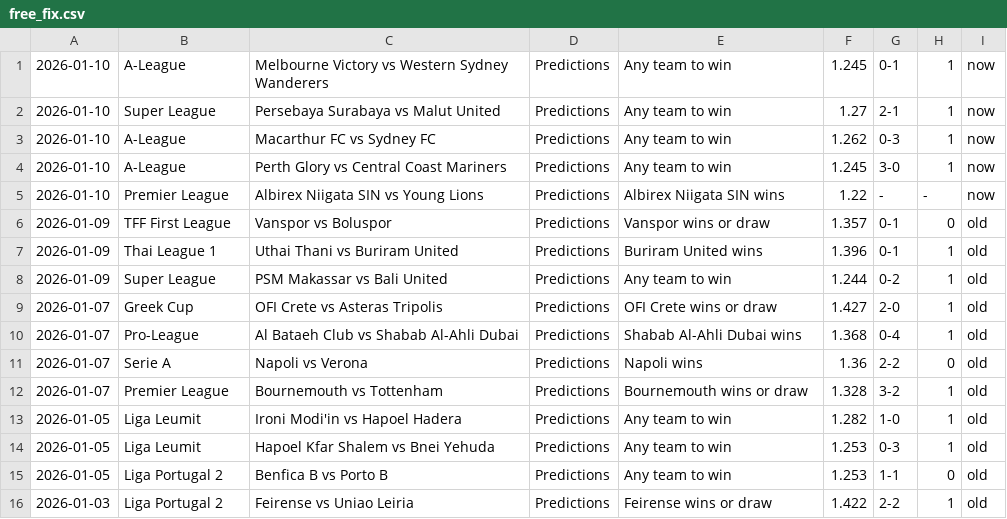
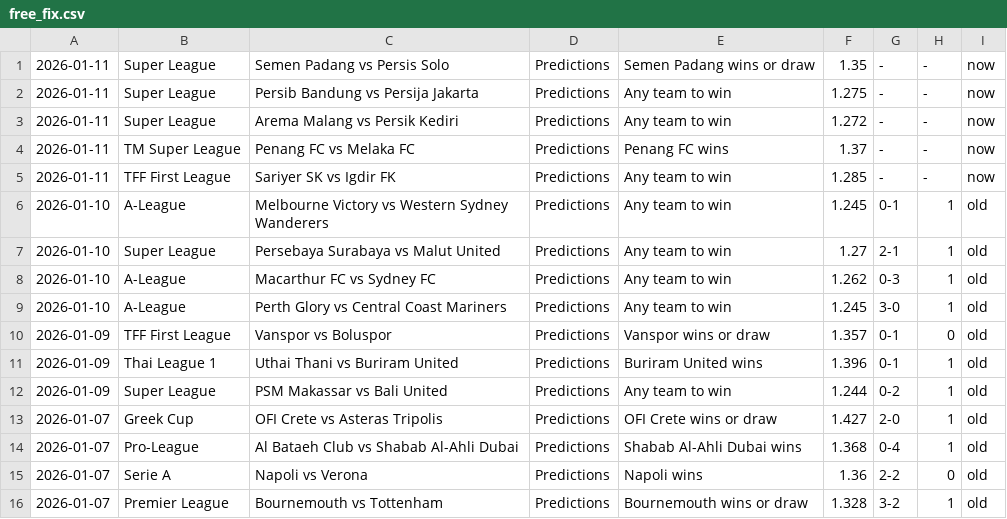
Before and after one commit to htetmyet/footytips, a CSV file: free_fix.csv, drawn as a sheet; only a part is shown; the shorter side is filled out with more unchanged rows.

```diff
--- a/free_fix.csv
+++ b/free_fix.csv
@@ -1,6 +1,10 @@
-2026-01-10,A-League,Melbourne Victory vs Western Sydney Wanderers,Predictions,Any team to win,1.245,0-1,1,now
-2026-01-10,Super League,Persebaya Surabaya vs Malut United,Predictions,Any team to win,1.27,2-1,1,now
-2026-01-10,A-League,Macarthur FC vs Sydney FC,Predictions,Any team to win,1.262,0-3,1,now
-2026-01-10,A-League,Perth Glory vs Central Coast Mariners,Predictions,Any team to win,1.245,3-0,1,now
-2026-01-10,Premier League,Albirex Niigata SIN vs Young Lions,Predictions,Albirex Niigata SIN wins,1.22,-,-,now
+2026-01-11,Super League,Semen Padang vs Persis Solo,Predictions,Semen Padang wins or draw,1.35,-,-,now
+2026-01-11,Super League,Persib Bandung vs Persija Jakarta,Predictions,Any team to win,1.275,-,-,now
+2026-01-11,Super League,Arema Malang vs Persik Kediri,Predictions,Any team to win,1.272,-,-,now
+2026-01-11,TM Super League,Penang FC vs Melaka FC,Predictions,Penang FC wins,1.37,-,-,now
+2026-01-11,TFF First League,Sariyer SK vs Igdir FK,Predictions,Any team to win,1.285,-,-,now
+2026-01-10,A-League,Melbourne Victory vs Western Sydney Wanderers,Predictions,Any team to win,1.245,0-1,1,old
+2026-01-10,Super League,Persebaya Surabaya vs Malut United,Predictions,Any team to win,1.27,2-1,1,old
+2026-01-10,A-League,Macarthur FC vs Sydney FC,Predictions,Any team to win,1.262,0-3,1,old
+2026-01-10,A-League,Perth Glory vs Central Coast Mariners,Predictions,Any team to win,1.245,3-0,1,old
 2026-01-09,TFF First League,Vanspor vs Boluspor,Predictions,Vanspor wins or draw,1.357,0-1,0,old
```
Also changed, not shown: pre_fix.csv, tmp_fix.csv.
